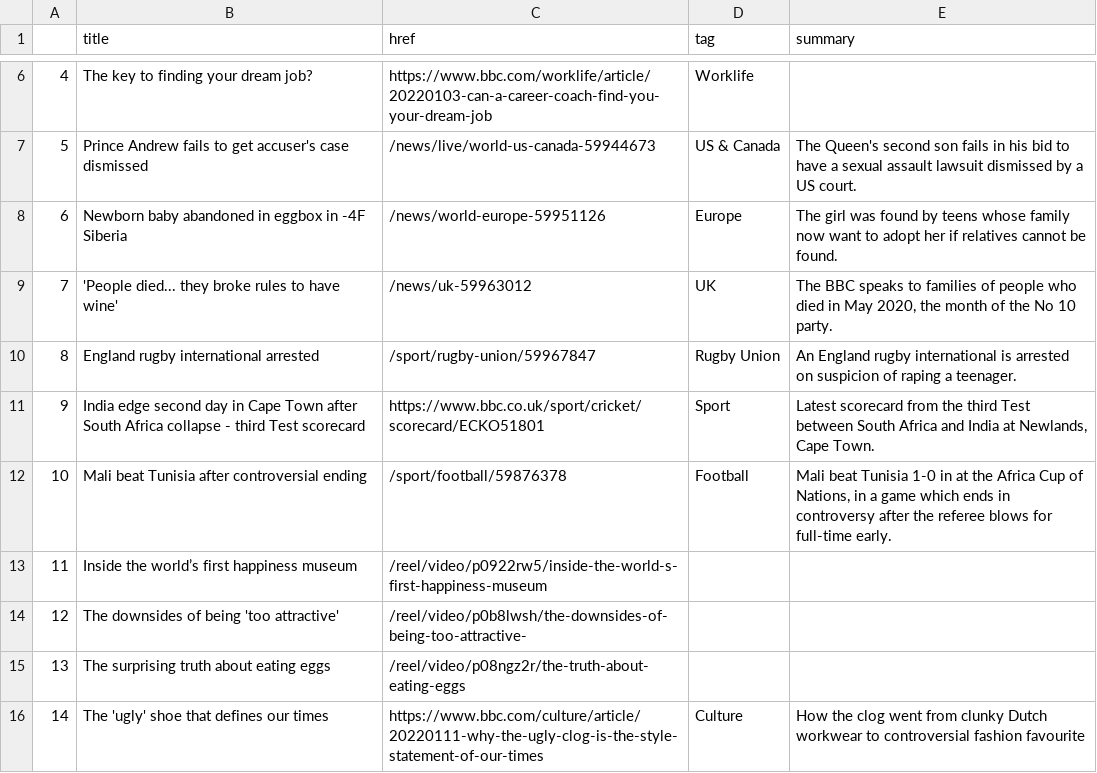
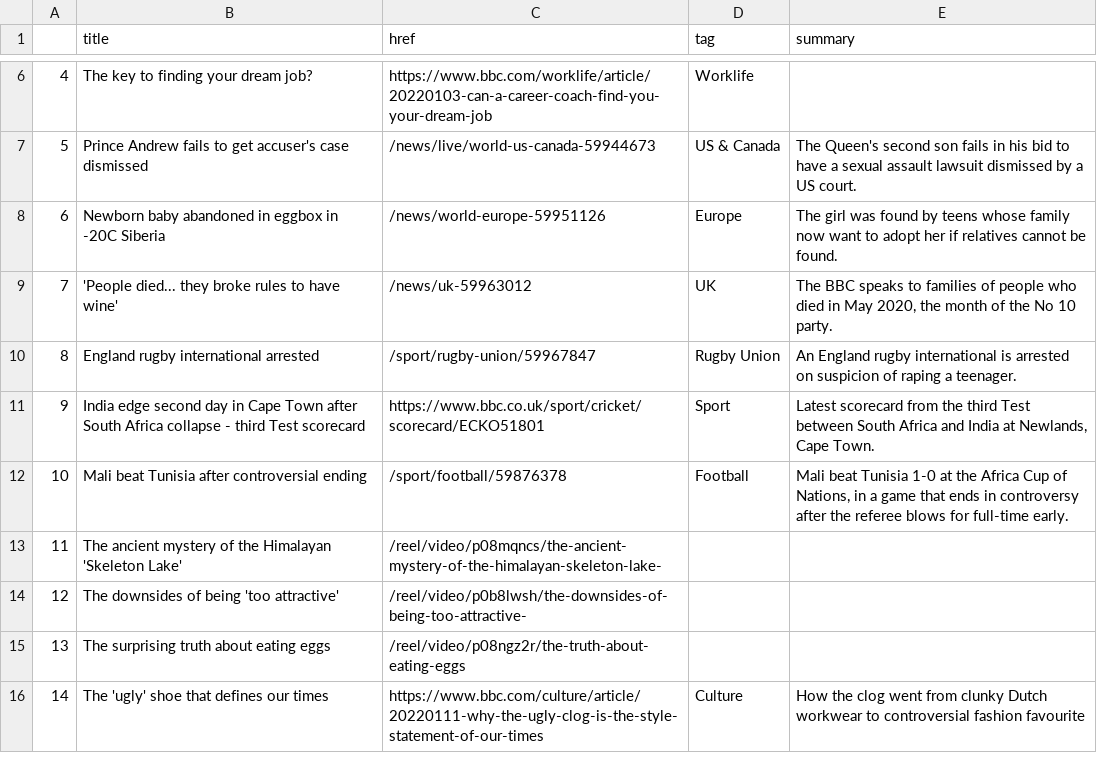
Before and after one commit to gbolduan/automatic-scraper, a CSV file: bbc-headlines.csv, drawn as a sheet; only a part is shown, gaps mark what is left out.

```diff
--- a/bbc-headlines.csv
+++ b/bbc-headlines.csv
@@ -7,3 +7,3 @@
 5,Prince Andrew fails to get accuser's case dismissed,/news/live/world-us-canada-59944673,US & Canada,The Queen's second son fails in his bid to have a sexual assault lawsuit dismissed by a US court.
-6,Newborn baby abandoned in eggbox in -4F Siberia,/news/world-europe-59951126,Europe,The girl was found by teens whose family now want to adopt her if relatives cannot be found.
+6,Newborn baby abandoned in eggbox in -20C Siberia,/news/world-europe-59951126,Europe,The girl was found by teens whose family now want to adopt her if relatives cannot be found.
 7,'People died... they broke rules to have wine',/news/uk-59963012,UK,"The BBC speaks to families of people who died in May 2020, the month of the No 10 party."
@@ -11,4 +11,4 @@
 9,India edge second day in Cape Town after South Africa collapse - third Test scorecard,https://www.bbc.co.uk/sport/cricket/scorecard/ECKO51801,Sport,"Latest scorecard from the third Test between South Africa and India at Newlands, Cape Town."
-10,Mali beat Tunisia after controversial ending,/sport/football/59876378,Football,"Mali beat Tunisia 1-0 in at the Africa Cup of Nations, in a game which ends in controversy after the referee blows for full-time early."
-11,Inside the world’s first happiness museum,/reel/video/p0922rw5/inside-the-world-s-first-happiness-museum,,
+10,Mali beat Tunisia after controversial ending,/sport/football/59876378,Football,"Mali beat Tunisia 1-0 at the Africa Cup of Nations, in a game that ends in controversy after the referee blows for full-time early."
+11,The ancient mystery of the Himalayan 'Skeleton Lake',/reel/video/p08mqncs/the-ancient-mystery-of-the-himalayan-skeleton-lake-,,
 12,The downsides of being 'too attractive',/reel/video/p0b8lwsh/the-downsides-of-being-too-attractive-,,
```
